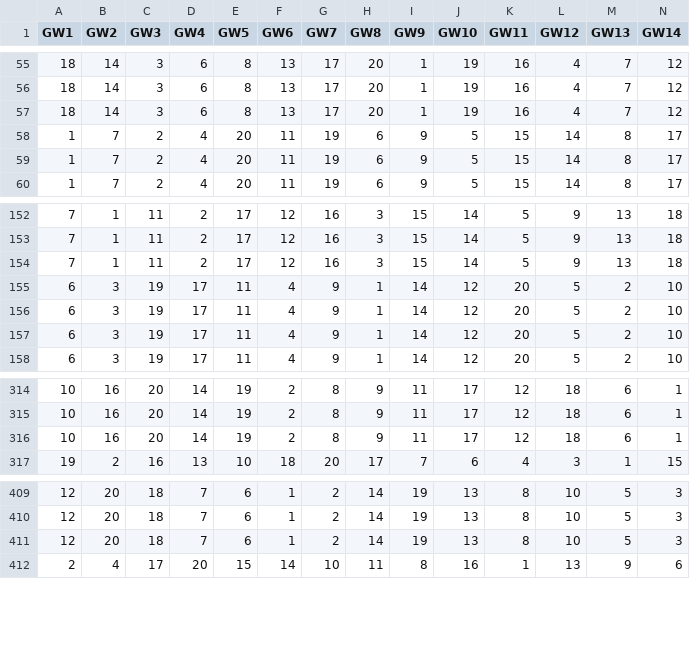
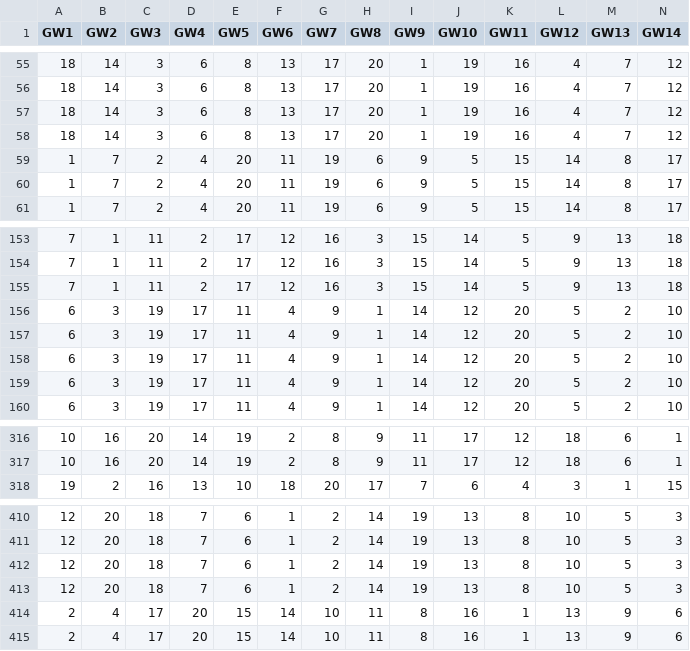
Before and after one commit to tikeve/tikeve.github.io, a CSV file: in/Player_opponent_team.csv, drawn as a sheet; only a part is shown, gaps mark what is left out; removed rows and columns are numbered as before the commit, all else as after; rows hold the shown columns only; the diff names each change by its address in the sheet, - before the commit and + after, or states it on an @@ line.

```diff
--- a/in/Player_opponent_team.csv
+++ b/in/Player_opponent_team.csv
+row 58: 18 | 14 | 3 | 6 | 8 | 13 | 17 | 20 | 1 | 19 | 16 | 4 | 7 | 12
+row 156: 6 | 3 | 19 | 17 | 11 | 4 | 9 | 1 | 14 | 12 | 20 | 5 | 2 | 10
-row 316: 10 | 16 | 20 | 14 | 19 | 2 | 8 | 9 | 11 | 17 | 12 | 18 | 6 | 1
+row 413: 12 | 20 | 18 | 7 | 6 | 1 | 2 | 14 | 19 | 13 | 8 | 10 | 5 | 3
+row 414: 2 | 4 | 17 | 20 | 15 | 14 | 10 | 11 | 8 | 16 | 1 | 13 | 9 | 6
```
Also changed, not shown: in/Player_fixtures.csv, in/Player_upcoming_fixtures.csv, 29 other files.
